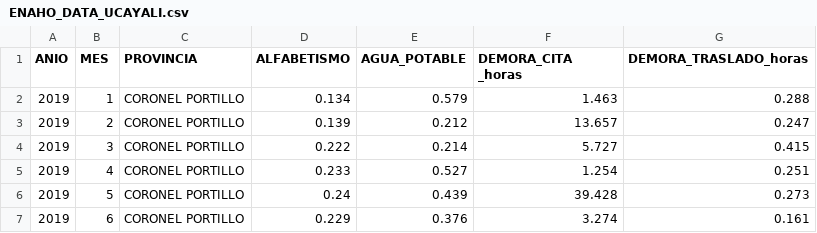
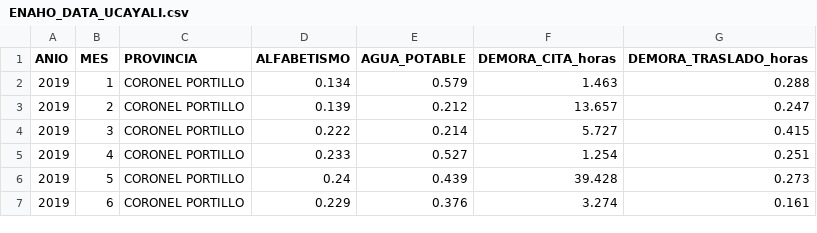
Before and after one commit to lulloaX/group3_unicef, a CSV file: Dataset/Ucayali/ENAHO_DATA_UCAYALI.csv, drawn as a sheet; only a part is shown.

Commit message:
modify enaho data

```diff
--- a/Dataset/Ucayali/ENAHO_DATA_UCAYALI.csv
+++ b/Dataset/Ucayali/ENAHO_DATA_UCAYALI.csv
@@ -1,2 +1,2 @@
-ANIO,MES,PROVINCIA,ALFABETISMO,AGUA_POTABLE,DEMORA_CITA _horas,DEMORA_TRASLADO_horas
+ANIO,MES,PROVINCIA,ALFABETISMO,AGUA_POTABLE,DEMORA_CITA_horas,DEMORA_TRASLADO_horas
 2019,1,CORONEL PORTILLO,0.134,0.579,1.463,0.288
```
